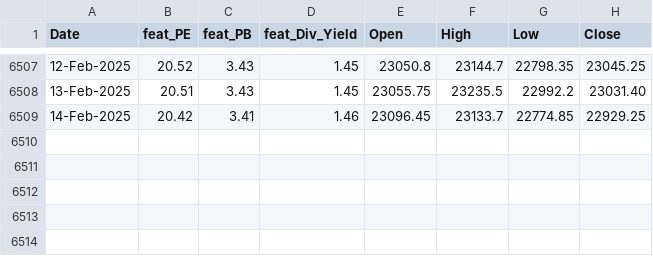
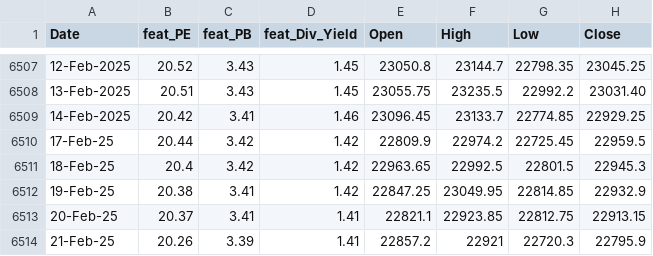
Before and after one commit to anirbanghoshsbi/.github.io, a CSV file: work/ml/data_fundamental.csv, drawn as a sheet; only a part is shown, gaps mark what is left out; the diff names each change by its address in the sheet, - before the commit and + after, or states it on an @@ line.

Commit message:
Update data_fundamental.csv

```diff
--- a/work/ml/data_fundamental.csv
+++ b/work/ml/data_fundamental.csv
+row 6510: 17-Feb-25 | 20.44 | 3.42 | 1.42 | 22809.9 | 22974.2 | 22725.45 | 22959.5
+row 6511: 18-Feb-25 | 20.4 | 3.42 | 1.42 | 22963.65 | 22992.5 | 22801.5 | 22945.3
+row 6512: 19-Feb-25 | 20.38 | 3.41 | 1.42 | 22847.25 | 23049.95 | 22814.85 | 22932.9
+row 6513: 20-Feb-25 | 20.37 | 3.41 | 1.41 | 22821.1 | 22923.85 | 22812.75 | 22913.15
+row 6514: 21-Feb-25 | 20.26 | 3.39 | 1.41 | 22857.2 | 22921 | 22720.3 | 22795.9
```
